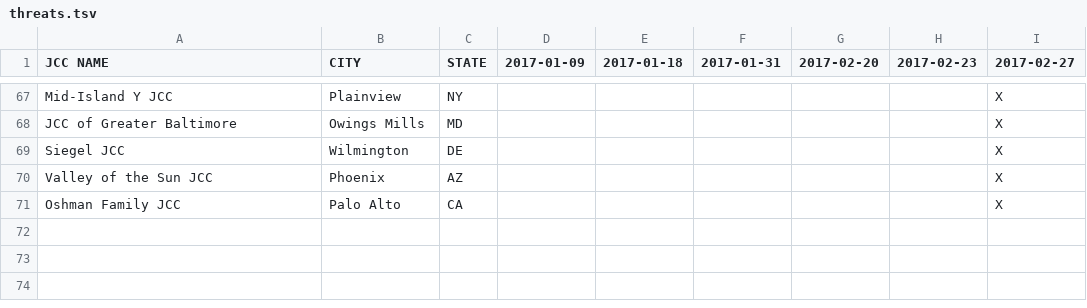
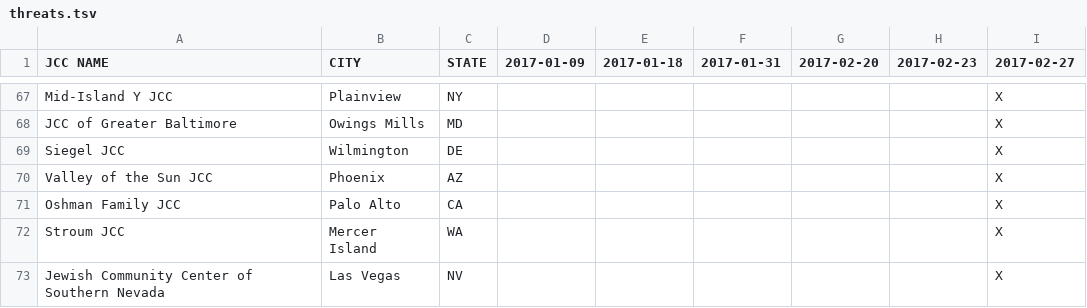
Before and after one commit to huffpostdata/jcc-bomb-threats, a TSV file: app/google-sheets/threats.tsv, drawn as a sheet; only a part is shown, gaps mark what is left out.

Commit message:
npm run update-google-sheets

```diff
--- a/app/google-sheets/threats.tsv
+++ b/app/google-sheets/threats.tsv
@@ -71 +71,3 @@ Valley of the Sun JCC	Phoenix	AZ						X
 Oshman Family JCC	Palo Alto	CA						X
+Stroum JCC	Mercer Island	WA						X
+Jewish Community Center of Southern Nevada	Las Vegas	NV						X
```
